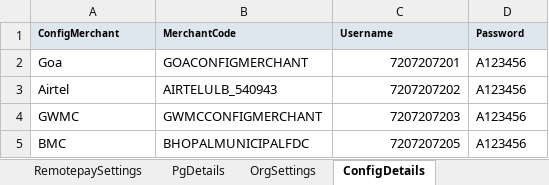
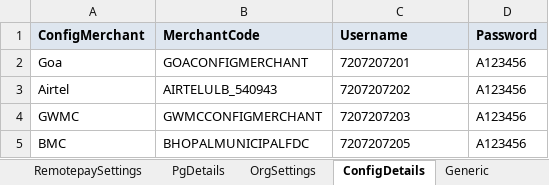
Before and after one commit to tularamsa1/ezeauto-rearch-automation-claude, an Excel workbook: DataProvider/merchant_user_creation.xlsx, sheet ConfigDetails, drawn as a sheet; values as stored, in another font and other column widths than the file's, no borders; the diff names each change by its address in the sheet, - before the commit and + after, or states it on an @@ line.

```diff
--- a/DataProvider/merchant_user_creation.xlsx (sheet ConfigDetails)
+++ b/DataProvider/merchant_user_creation.xlsx (sheet ConfigDetails)
+sheet tab: Generic
@@ A1:D1 text size: larger @@
-C2:C5 alignment: right
+C2:C5 alignment: left
```
Also changed, not shown: sheet UserDetails, 22 other files.
